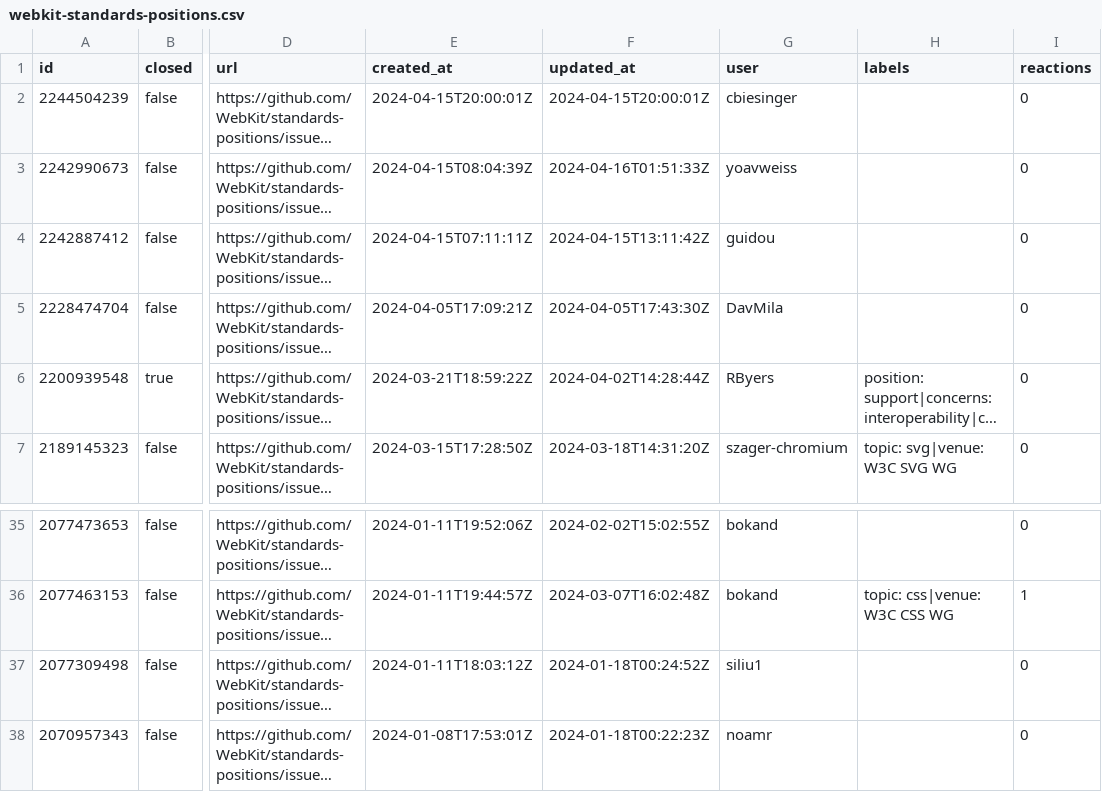
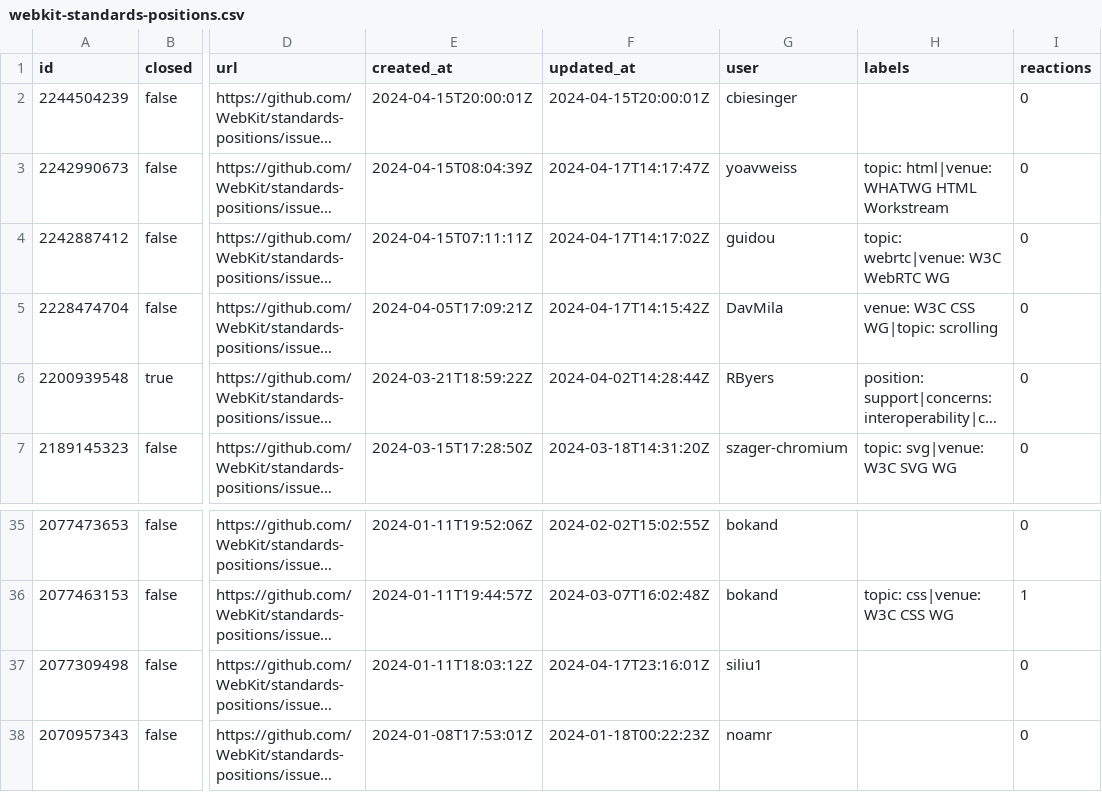
Before and after one commit to hsinyi/compat-utils, a CSV file: output/webkit-standards-positions.csv, drawn as a sheet; only a part is shown, gaps mark what is left out; long unchanged cells end in …; the diff names each change by its address in the sheet, - before the commit and + after, or states it on an @@ line.

```diff
--- a/output/webkit-standards-positions.csv
+++ b/output/webkit-standards-positions.csv
-F3 (updated_at): 2024-04-16T01:51:33Z
+F3 (updated_at): 2024-04-17T14:17:47Z
-H3 (labels): (empty)
+H3 (labels): topic: html|venue: WHATWG HTML Workstream
-F4 (updated_at): 2024-04-15T13:11:42Z
+F4 (updated_at): 2024-04-17T14:17:02Z
-H4 (labels): (empty)
+H4 (labels): topic: webrtc|venue: W3C WebRTC WG
-F5 (updated_at): 2024-04-05T17:43:30Z
+F5 (updated_at): 2024-04-17T14:15:42Z
-H5 (labels): (empty)
+H5 (labels): venue: W3C CSS WG|topic: scrolling
-F37 (updated_at): 2024-01-18T00:24:52Z
+F37 (updated_at): 2024-04-17T23:16:01Z
```
Also changed, not shown: output/all-comments.csv, output/mozilla-standards-positions.csv, 6 other files.
